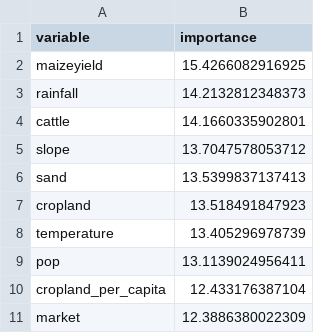
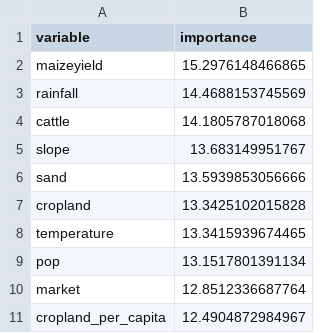
Before and after one commit to shadowhgni/quick_test_farm_size_claude, a CSV file: farm_size_project_complete/output/other_illustr/tables/country_variable_importance.csv, drawn as a sheet.

```diff
--- a/farm_size_project_complete/output/other_illustr/tables/country_variable_importance.csv
+++ b/farm_size_project_complete/output/other_illustr/tables/country_variable_importance.csv
@@ -1,11 +1,11 @@
 "variable","importance"
-"maizeyield",15.4266082916925
-"rainfall",14.2132812348373
-"cattle",14.1660335902801
-"slope",13.7047578053712
-"sand",13.5399837137413
-"cropland",13.518491847923
-"temperature",13.405296978739
-"pop",13.1139024956411
-"cropland_per_capita",12.433176387104
-"market",12.3886380022309
+"maizeyield",15.2976148466865
+"rainfall",14.4688153745569
+"cattle",14.1805787018068
+"slope",13.683149951767
+"sand",13.5939853056666
+"cropland",13.3425102015828
+"temperature",13.3415939674465
+"pop",13.1517801391134
+"market",12.8512336687764
+"cropland_per_capita",12.4904872984967
```
Also changed, not shown: farm_size_project_complete/output/other_illustr/tables/comparison_ML_models_per_country.csv, farm_size_project_complete/output/other_illustr/tables/country_auto_evaluation_rsquares.csv, 49 other files.
